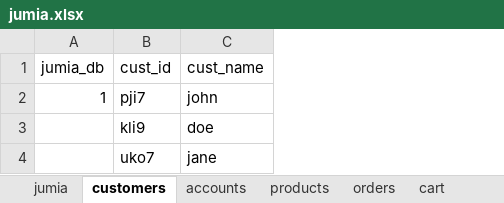
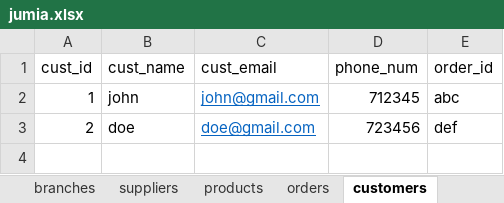
Before and after one commit to Hermo100/sql2-training, an Excel workbook: jumia.xlsx, sheet customers, drawn as a sheet; values as stored, in another font and other column widths than the file's, no borders; removed rows and columns are numbered as before the commit, all else as after; the diff names each change by its address in the sheet, - before the commit and + after, or states it on an @@ line.

```diff
--- a/jumia.xlsx (sheet customers)
+++ b/jumia.xlsx (sheet customers)
-sheet tab: jumia
+sheet tab: branches
-sheet tab: cart
@@ sheet tab order changed: branches | suppliers | products | orders | customers @@
-column A (jumia_db), row 2: 1
+column C (cust_email), rows 2-3: john@gmail.com | doe@gmail.com
+column D (phone_num), rows 2-3: 712345 | 723456
+column E (order_id), rows 2-3: abc | def
-A2 (cust_id): pji7
+A2 (cust_id): 1
-A3 (cust_id): kli9
+A3 (cust_id): 2
-row 4:  | uko7 | jane
```
Also changed, not shown: sheet products, sheet delivery, sheet address, sheet orders, sheet branches, sheet suppliers, other sheet tabs, 2 other files.
